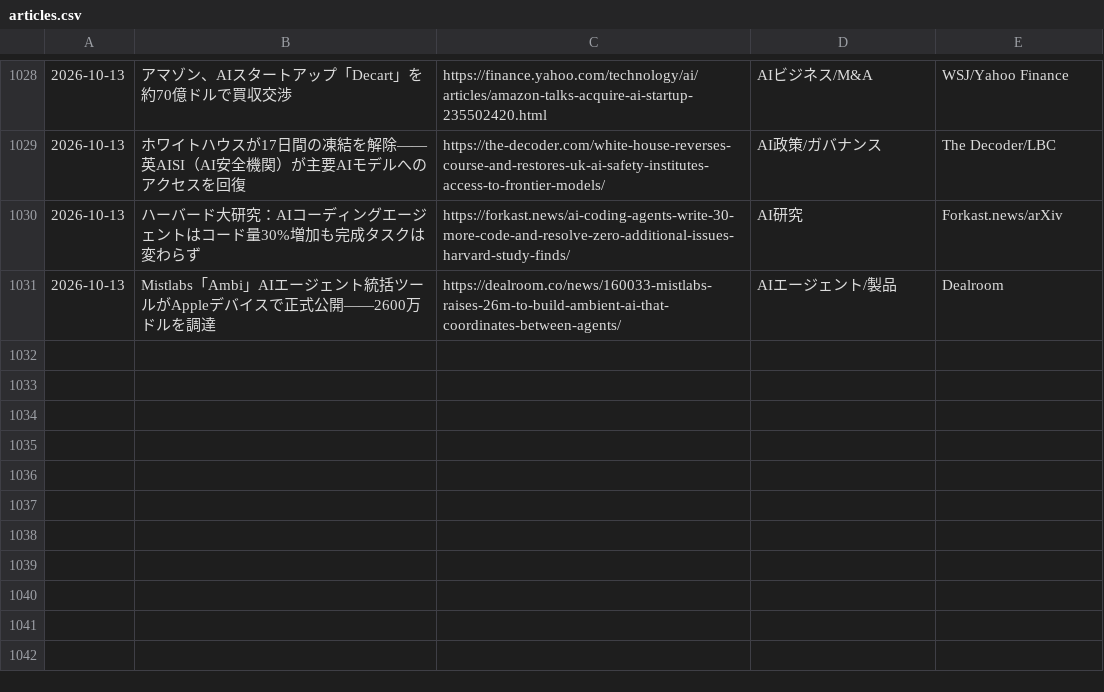
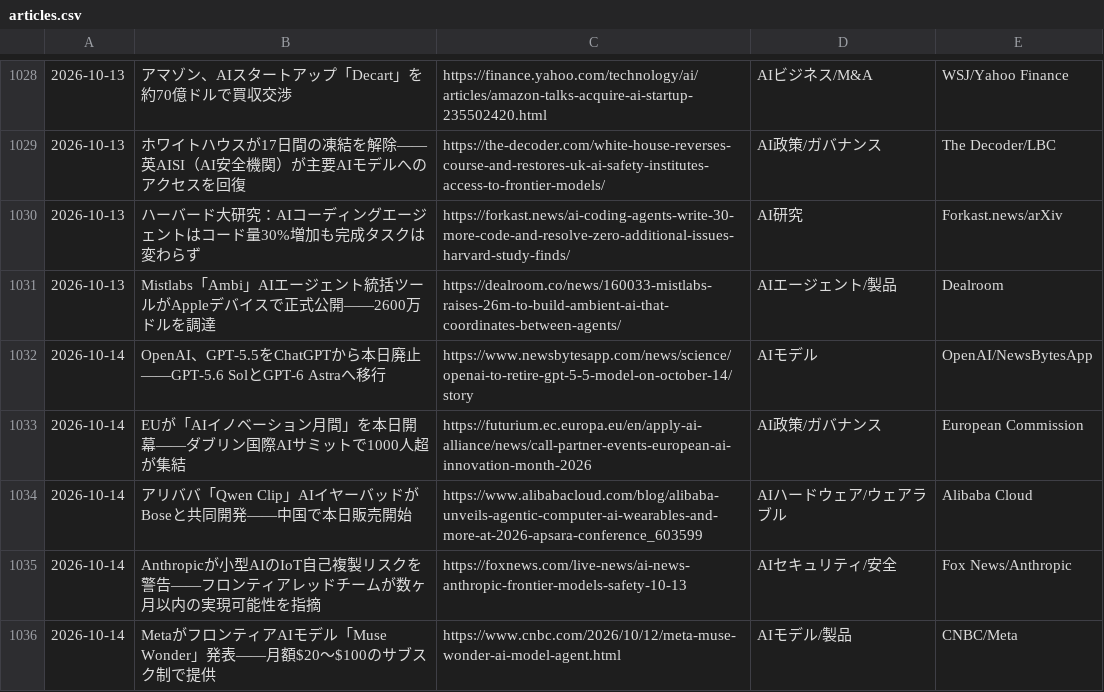
Before and after one commit to kedswithai/c-owl, a CSV file: history/articles.csv, drawn as a sheet; only a part is shown, gaps mark what is left out; the diff names each change by its address in the sheet, - before the commit and + after, or states it on an @@ line.

```diff
--- a/history/articles.csv
+++ b/history/articles.csv
+row 1032: 2026-10-14 | OpenAI、GPT-5.5をChatGPTから本日廃止——GPT-5.6 SolとGPT-6 Astraへ移行 | https://www.newsbytesapp.com/news/science/openai-to-retire-gpt-5-5-model-on-october-14/story | AIモデル | OpenAI/NewsBytesApp
+row 1033: 2026-10-14 | EUが「AIイノベーション月間」を本日開幕——ダブリン国際AIサミットで1000人超が集結 | https://futurium.ec.europa.eu/en/apply-ai-alliance/news/call-partner-events-european-ai-innovation-month-2026 | AI政策/ガバナンス | European Commission
+row 1034: 2026-10-14 | アリババ「Qwen Clip」AIイヤーバッドがBoseと共同開発——中国で本日販売開始 | https://www.alibabacloud.com/blog/alibaba-unveils-agentic-computer-ai-wearables-and-more-at-2026-apsara-conference_603599 | AIハードウェア/ウェアラブル | Alibaba Cloud
+row 1035: 2026-10-14 | Anthropicが小型AIのIoT自己複製リスクを警告——フロンティアレッドチームが数ヶ月以内の実現可能性を指摘 | https://foxnews.com/live-news/ai-news-anthropic-frontier-models-safety-10-13 | AIセキュリティ/安全 | Fox News/Anthropic
+row 1036: 2026-10-14 | MetaがフロンティアAIモデル「Muse Wonder」発表——月額$20〜$100のサブスク制で提供 | https://www.cnbc.com/2026/10/12/meta-muse-wonder-ai-model-agent.html | AIモデル/製品 | CNBC/Meta
```
Also changed, not shown: 1 other file.
